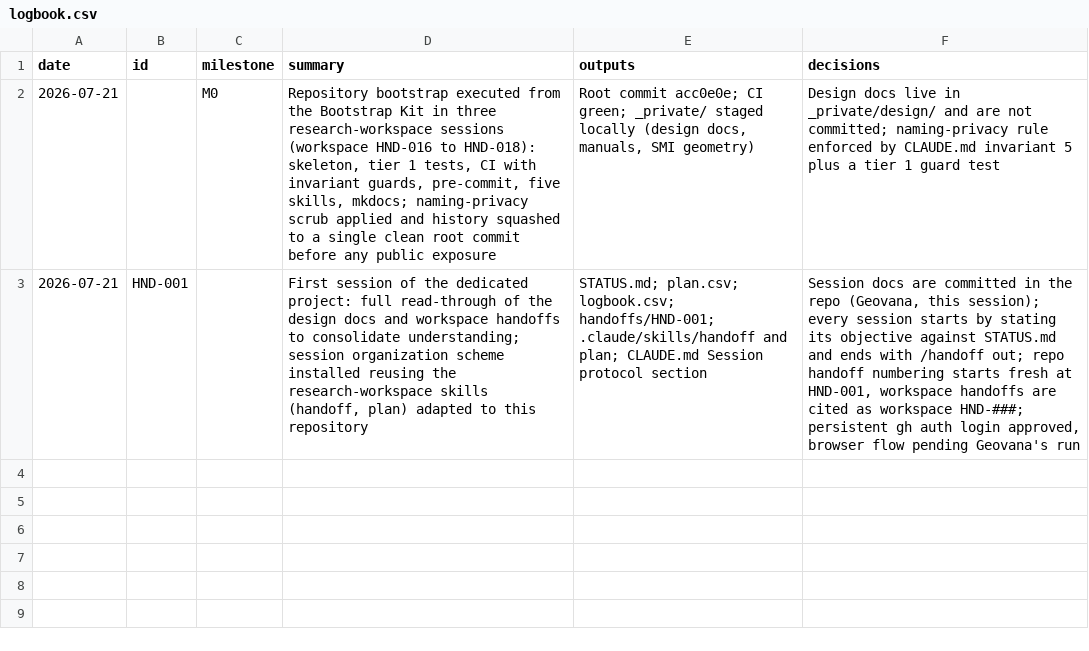
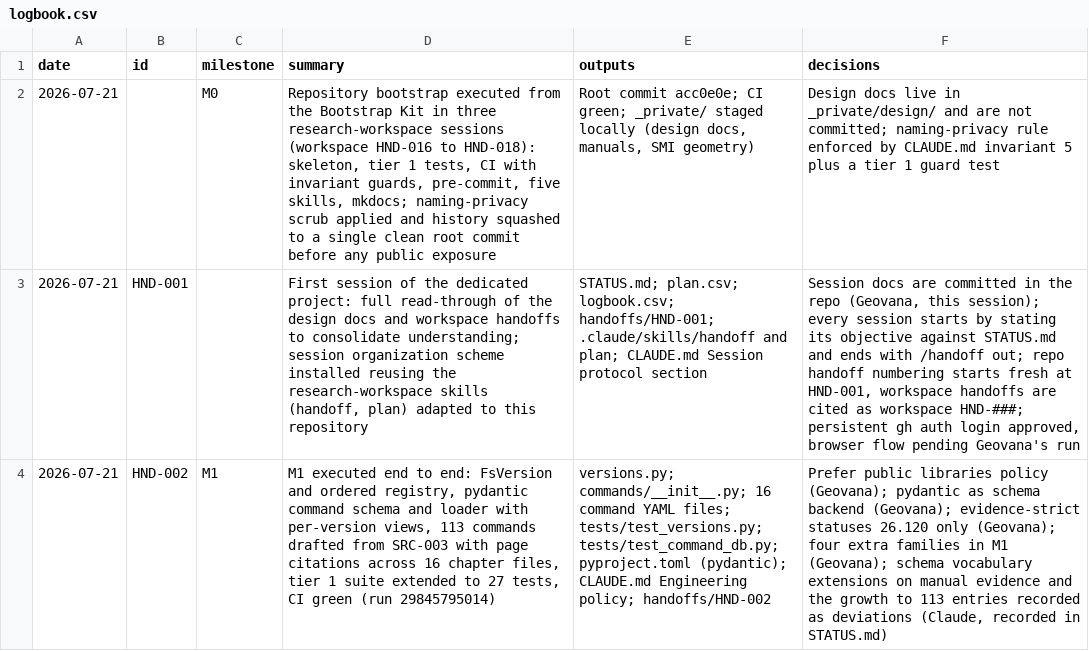
Before and after one commit to nevesgeovana/pyflightstream, a CSV file: logbook.csv, drawn as a sheet; the diff names each change by its address in the sheet, - before the commit and + after, or states it on an @@ line.

```diff
--- a/logbook.csv
+++ b/logbook.csv
+row 4: 2026-07-21 | HND-002 | M1 | M1 executed end to end: FsVersion and ordered registry, pydantic command schema and loader with per-version views, 113 commands drafted from SRC-003 with page citations across 16 chapter files, tier 1 suite extended to 27 tests, CI green (run 29845795014) | versions.py; commands/__init__.py; 16 command YAML files; tests/test_versions.py; tests/test_command_db.py; pyproject.toml (pydantic); CLAUDE.md Engineering policy; handoffs/HND-002 | Prefer public libraries policy (Geovana); pydantic as schema backend (Geovana); evidence-strict statuses 26.120 only (Geovana); four extra families in M1 (Geovana); schema vocabulary extensions on manual evidence and the growth to 113 entries recorded as deviations (Claude, recorded in STATUS.md)
```
Also changed, not shown: plan.csv, 2 other files.
